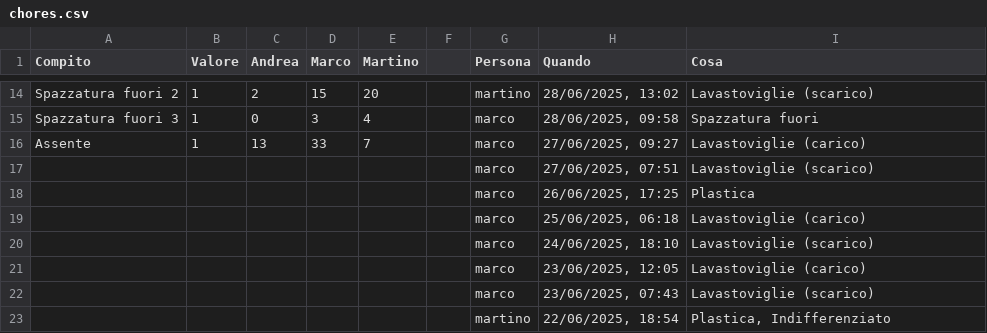
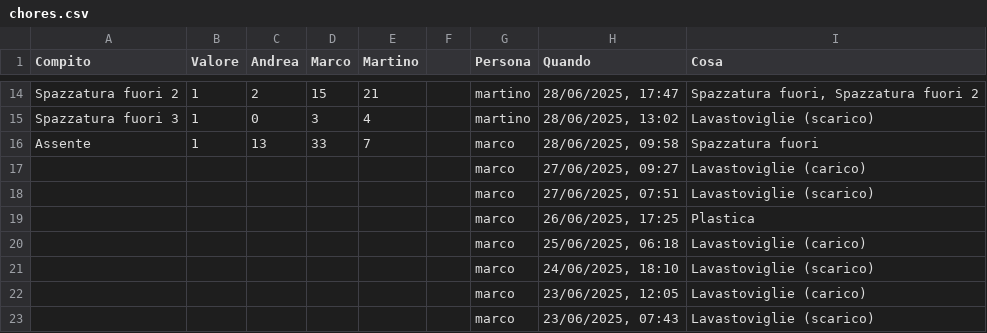
Before and after one commit to BertrandPouget/v0-litpi, a CSV file: data/chores.csv, drawn as a sheet; only a part is shown, gaps mark what is left out; the shorter side is filled out with more unchanged rows; the diff covers the shown part only; the diff names each change by its address in the sheet, - before the commit and + after, or states it on an @@ line.

Commit message:
Update chores for martino

```diff
--- a/data/chores.csv
+++ b/data/chores.csv
-E14 (Martino): 20
+E14 (Martino): 21
-H14 (Quando): 28/06/2025, 13:02
+H14 (Quando): 28/06/2025, 17:47
-I14 (Cosa): Lavastoviglie (scarico)
+I14 (Cosa): Spazzatura fuori, Spazzatura fuori 2
-G15 (Persona): marco
+G15 (Persona): martino
-H15 (Quando): 28/06/2025, 09:58
+H15 (Quando): 28/06/2025, 13:02
-I15 (Cosa): Spazzatura fuori
+I15 (Cosa): Lavastoviglie (scarico)
-H16 (Quando): 27/06/2025, 09:27
+H16 (Quando): 28/06/2025, 09:58
-I16 (Cosa): Lavastoviglie (carico)
+I16 (Cosa): Spazzatura fuori
+row 17:  |  |  |  |  |  | marco | 27/06/2025, 09:27 | Lavastoviglie (carico)
```
Also changed, not shown: 31 edited cells elsewhere in this file.
